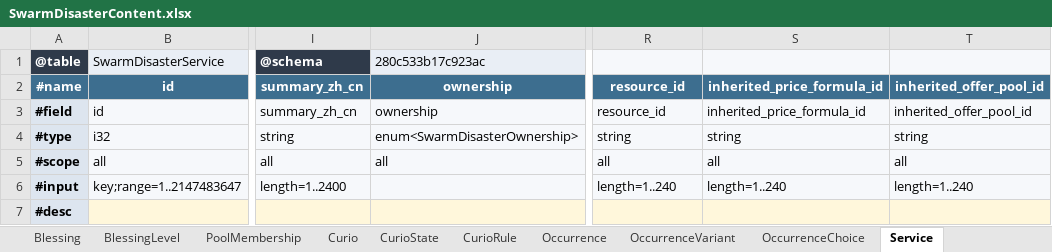
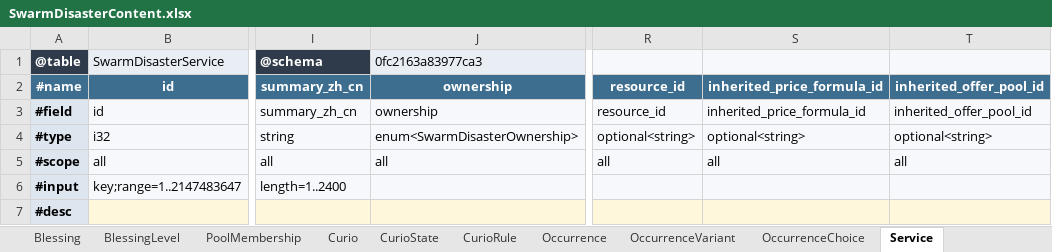
Before and after one commit to realm-labs/starclock, an Excel workbook: config/swarm-disaster-generated/templates/SwarmDisasterContent.xlsx, sheet Service, drawn as a sheet; only a part is shown, gaps mark what is left out; values as stored, in another font and other column widths than the file's, no borders; the diff names each change by its address in the sheet, - before the commit and + after, or states it on an @@ line.

```diff
--- a/config/swarm-disaster-generated/templates/SwarmDisasterContent.xlsx (sheet Service)
+++ b/config/swarm-disaster-generated/templates/SwarmDisasterContent.xlsx (sheet Service)
-J1: 280c533b17c923ac
+J1: 0fc2163a83977ca3
-R4: string
+R4: optional<string>
-S4: string
+S4: optional<string>
-T4: string
+T4: optional<string>
-R6: length=1..240
+R6: (empty)
-S6: length=1..240
+S6: (empty)
-T6: length=1..240
+T6: (empty)
```
Also changed, not shown: sheet CurioState, config/swarm-disaster-generated/templates/SwarmDisaster.xlsx, config/swarm-disaster-generated/templates/SwarmDisasterEvidence.xlsx, 26 other files.
